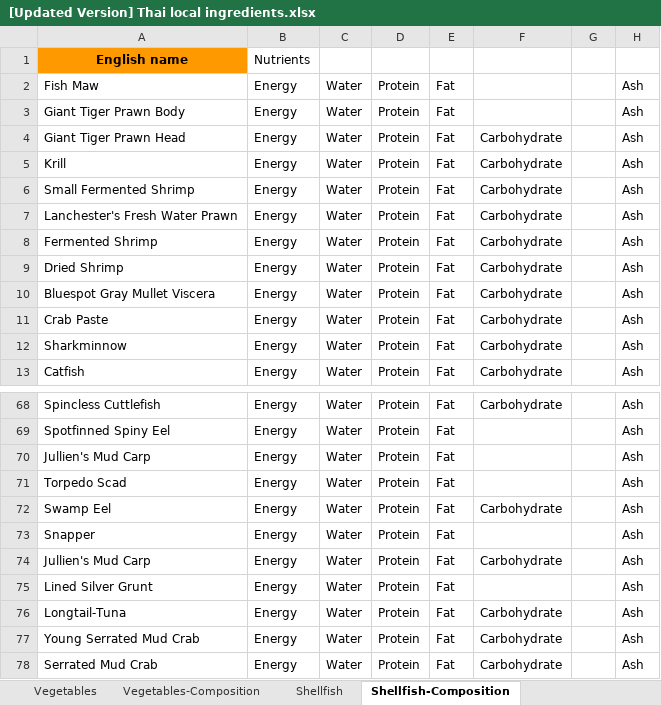
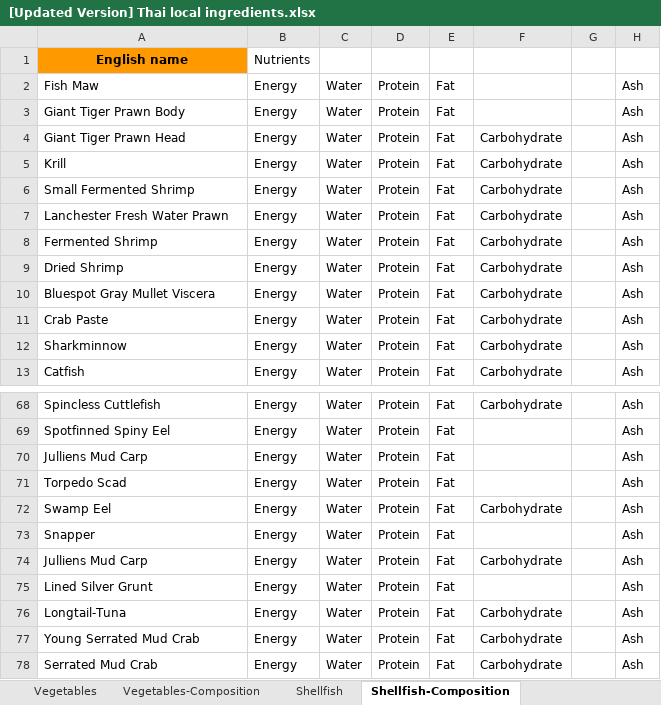
Before and after one commit to cigarabbit/SP2023-58-IngOn, an Excel workbook: [Updated Version] Thai local ingredients.xlsx, sheet Shellfish-Composition, drawn as a sheet; only a part is shown, gaps mark what is left out; values as stored, in another font and other column widths than the file's, no borders; charts and pictures not drawn; the diff names each change by its address in the sheet, - before the commit and + after, or states it on an @@ line.

Commit message:
add shellfishes

```diff
--- a/[Updated Version] Thai local ingredients.xlsx (sheet Shellfish-Composition)
+++ b/[Updated Version] Thai local ingredients.xlsx (sheet Shellfish-Composition)
-A7: Lanchester's Fresh Water Prawn
+A7: Lanchester Fresh Water Prawn
-A70: Jullien's Mud Carp
+A70: Julliens Mud Carp
-A74: Jullien's Mud Carp
+A74: Julliens Mud Carp
```
Also changed, not shown: sheet Spices 2, sheet Shellfish, sheet Fruits, 4 other files.
